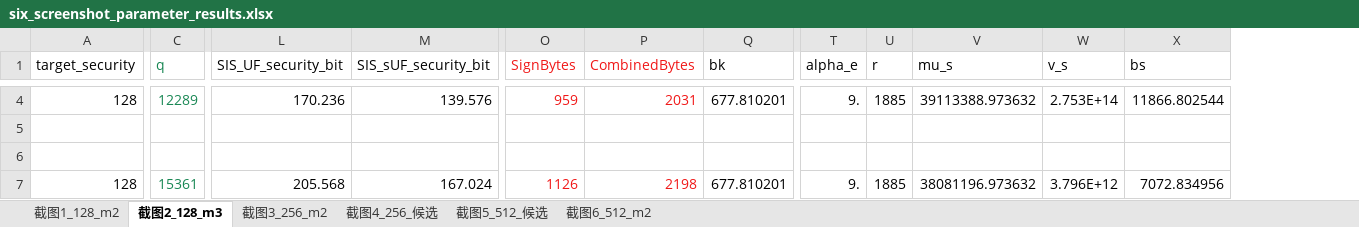
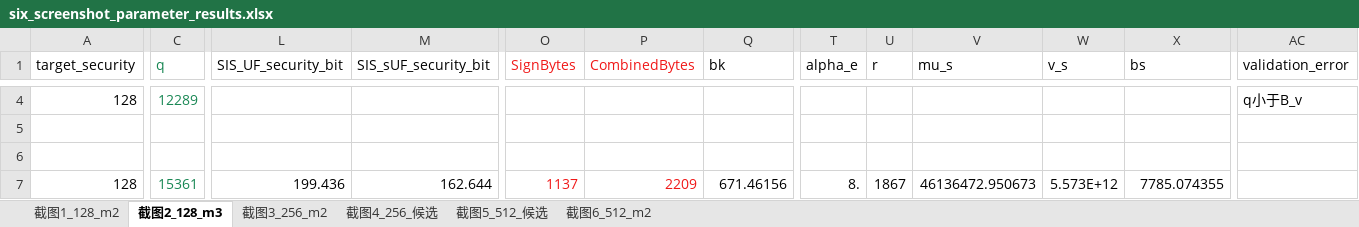
Before and after one commit to chenpengfei155/para_search_for_shuttle, an Excel workbook: six_screenshot_parameter_results.xlsx, sheet 截图2_128_m3, drawn as a sheet; only a part is shown, gaps mark what is left out; values as stored, in another font and other column widths than the file's, no borders; the diff covers the shown part only; the diff names each change by its address in the sheet, - before the commit and + after, or states it on an @@ line.

```diff
--- a/six_screenshot_parameter_results.xlsx (sheet 截图2_128_m3)
+++ b/six_screenshot_parameter_results.xlsx (sheet 截图2_128_m3)
+column AC (validation_error), row 4: q小于B_v
-L4 (SIS_UF_security_bit): 170.236
+L4 (SIS_UF_security_bit): (empty)
-M4 (SIS_sUF_security_bit): 139.576
+M4 (SIS_sUF_security_bit): (empty)
-O4 (SignBytes): 959
+O4 (SignBytes): (empty)
-P4 (CombinedBytes): 2031
+P4 (CombinedBytes): (empty)
-Q4 (bk): 677.810201
+Q4 (bk): (empty)
-T4 (alpha_e): 9.
+T4 (alpha_e): (empty)
-U4 (r): 1885
+U4 (r): (empty)
-V4 (mu_s): 39113388.973632
+V4 (mu_s): (empty)
-W4 (v_s): 2.753E+14
+W4 (v_s): (empty)
-X4 (bs): 11866.802544
+X4 (bs): (empty)
-L7 (SIS_UF_security_bit): 205.568
+L7 (SIS_UF_security_bit): 199.436
-M7 (SIS_sUF_security_bit): 167.024
+M7 (SIS_sUF_security_bit): 162.644
-O7 (SignBytes): 1126
+O7 (SignBytes): 1137
-P7 (CombinedBytes): 2198
+P7 (CombinedBytes): 2209
-Q7 (bk): 677.810201
+Q7 (bk): 671.46156
-T7 (alpha_e): 9.
+T7 (alpha_e): 8.
-U7 (r): 1885
+U7 (r): 1867
-V7 (mu_s): 38081196.973632
+V7 (mu_s): 46136472.950673
-W7 (v_s): 3.796E+12
+W7 (v_s): 5.573E+12
-X7 (bs): 7072.834956
+X7 (bs): 7785.074355
```
Also changed, not shown: 42 edited cells elsewhere in this sheet, sheet 截图4_256_候选, sheet 截图6_512_m2, sheet 截图5_512_候选, sheet 截图3_256_m2, sheet 截图1_128_m2, 1 other file.
